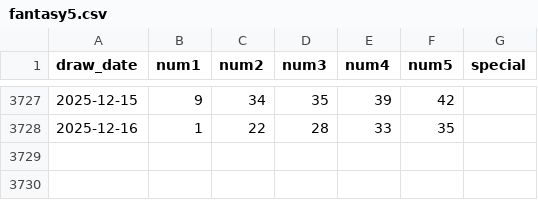
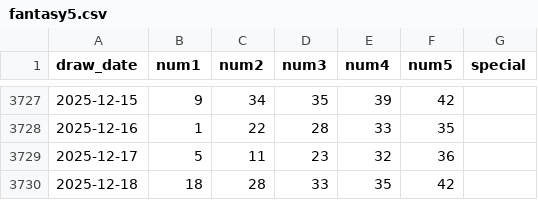
Before and after one commit to kmccartney24la/Lottery-Analysis-App, a CSV file: public/data/ga/fantasy5.csv, drawn as a sheet; only a part is shown, gaps mark what is left out.

```diff
--- a/public/data/ga/fantasy5.csv
+++ b/public/data/ga/fantasy5.csv
@@ -3728 +3728,3 @@ draw_date,num1,num2,num3,num4,num5,special
 2025-12-16,1,22,28,33,35,
+2025-12-17,5,11,23,32,36,
+2025-12-18,18,28,33,35,42,
```
